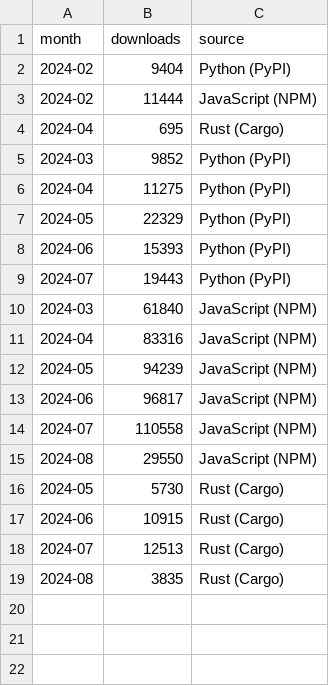
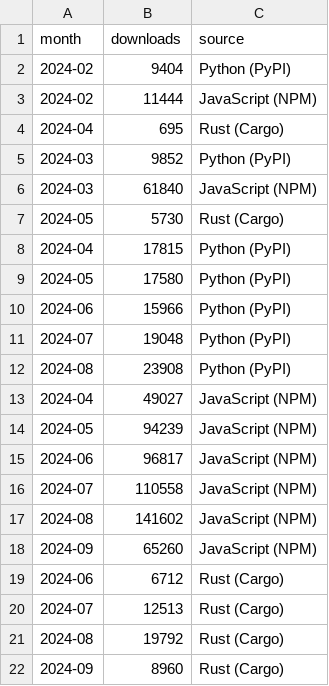
Before and after one commit to omarespejel/starknet-star-tracker, a CSV file: github-metrics/data/source/starknet_downloads.csv, drawn as a sheet.

Commit message:
update data for august

```diff
--- a/github-metrics/data/source/starknet_downloads.csv
+++ b/github-metrics/data/source/starknet_downloads.csv
@@ -5,8 +5,10 @@ month,downloads,source
 2024-03,9852,Python (PyPI)
-2024-04,11275,Python (PyPI)
-2024-05,22329,Python (PyPI)
-2024-06,15393,Python (PyPI)
-2024-07,19443,Python (PyPI)
 2024-03,61840,JavaScript (NPM)
-2024-04,83316,JavaScript (NPM)
+2024-05,5730,Rust (Cargo)
+2024-04,17815,Python (PyPI)
+2024-05,17580,Python (PyPI)
+2024-06,15966,Python (PyPI)
+2024-07,19048,Python (PyPI)
+2024-08,23908,Python (PyPI)
+2024-04,49027,JavaScript (NPM)
 2024-05,94239,JavaScript (NPM)
@@ -14,6 +16,7 @@ month,downloads,source
 2024-07,110558,JavaScript (NPM)
-2024-08,29550,JavaScript (NPM)
-2024-05,5730,Rust (Cargo)
-2024-06,10915,Rust (Cargo)
+2024-08,141602,JavaScript (NPM)
+2024-09,65260,JavaScript (NPM)
+2024-06,6712,Rust (Cargo)
 2024-07,12513,Rust (Cargo)
-2024-08,3835,Rust (Cargo)
+2024-08,19792,Rust (Cargo)
+2024-09,8960,Rust (Cargo)
```
Also changed, not shown: 3 other files.
